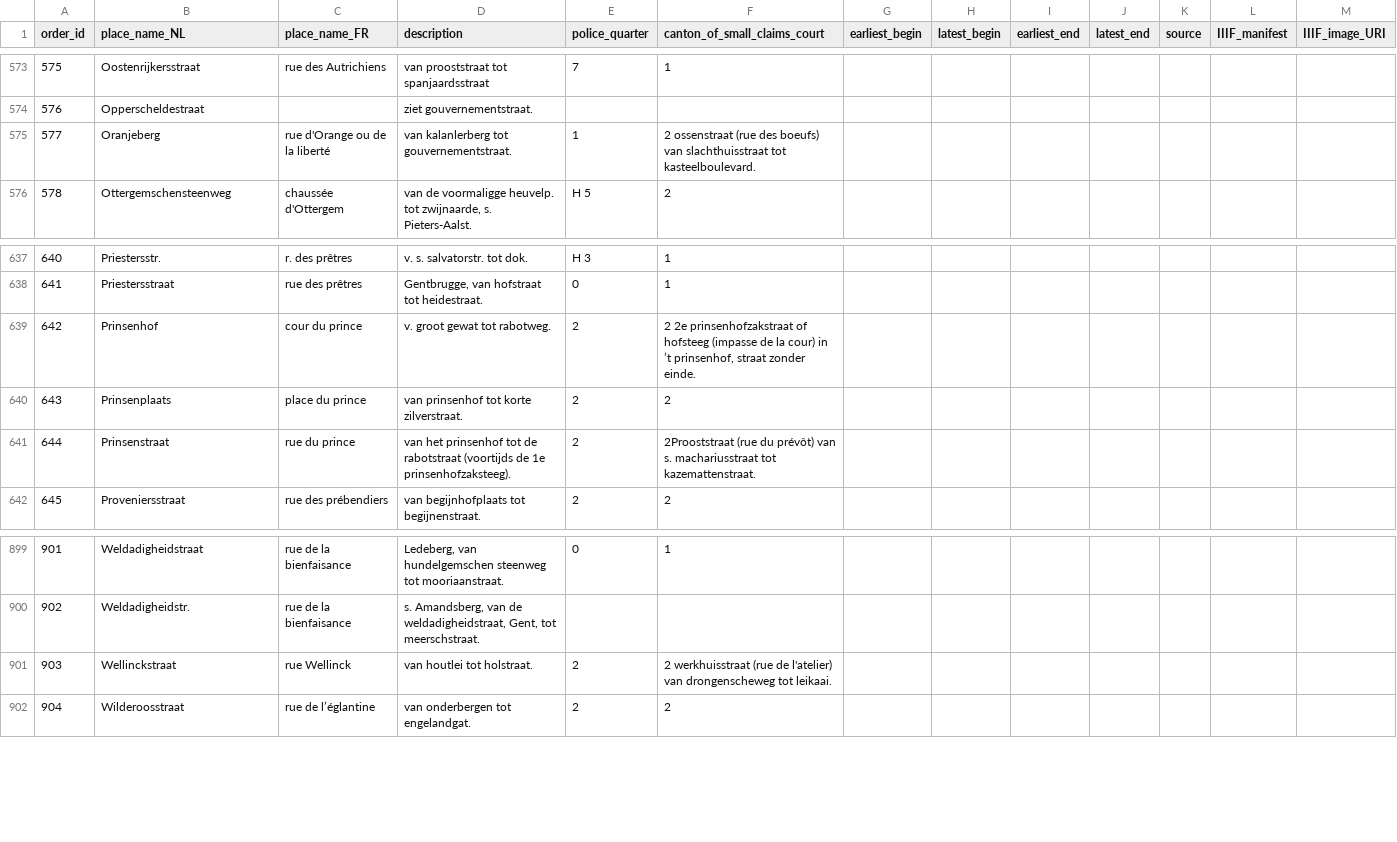
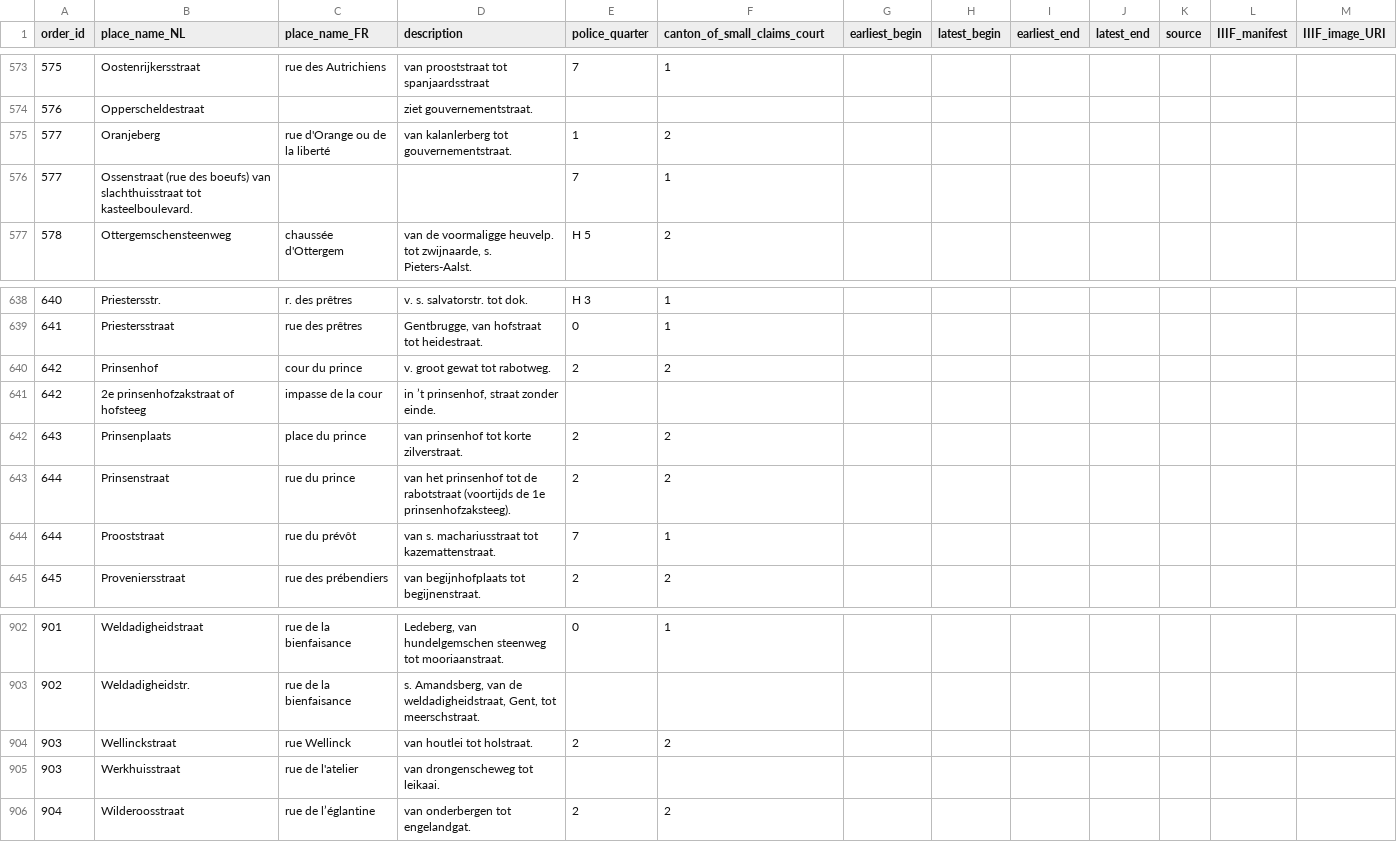
Before and after one commit to VincentDucatteeuw/Ghent-Gazetteer, a CSV file: data/derived/place observations/Wegwijzers der Stad Gent/Street indexes/1895_UB_PARSED.csv, drawn as a sheet; only a part is shown, gaps mark what is left out.

```diff
--- a/data/derived/place observations/Wegwijzers der Stad Gent/Street indexes/1895_UB_PARSED.csv
+++ b/data/derived/place observations/Wegwijzers der Stad Gent/Street indexes/1895_UB_PARSED.csv
@@ -574,3 +574,4 @@
 576,"Opperscheldestraat",,"ziet gouvernementstraat.",,,,,,,,,
-577,"Oranjeberg","rue d'Orange ou de la liberté","van kalanlerberg tot gouvernementstraat.",1,"2 ossenstraat (rue des boeufs) van slachthuisstraat tot kasteelboulevard.",,,,,,,
+577,"Oranjeberg","rue d'Orange ou de la liberté","van kalanlerberg tot gouvernementstraat.",1,2,,,,,,,
+577,"Ossenstraat (rue des boeufs) van slachthuisstraat tot kasteelboulevard.",,,7,1,,,,,,,
 578,"Ottergemschensteenweg","chaussée d'Ottergem","van de voormaligge heuvelp. tot zwijnaarde, s. Pieters-Aalst.","H 5",2,,,,,,,
@@ -638,5 +639,7 @@
 641,"Priestersstraat","rue des prêtres","Gentbrugge, van hofstraat tot heidestraat.",0,1,,,,,,,
-642,"Prinsenhof","cour du prince","v. groot gewat tot rabotweg.",2,"2 2e prinsenhofzakstraat of hofsteeg (impasse de la cour) in ’t prinsenhof, straat zonder einde.",,,,,,,
+642,"Prinsenhof","cour du prince","v. groot gewat tot rabotweg.",2,2,,,,,,,
+642,"2e prinsenhofzakstraat of hofsteeg","impasse de la cour","in ’t prinsenhof, straat zonder einde.",,,,,,,,,
 643,"Prinsenplaats","place du prince","van prinsenhof tot korte zilverstraat.",2,2,,,,,,,
-644,"Prinsenstraat","rue du prince","van het prinsenhof tot de rabotstraat (voortijds de 1e prinsenhofzaksteeg).",2,"2Prooststraat (rue du prévôt) van s. machariusstraat tot kazemattenstraat.",,,,,,,
+644,"Prinsenstraat","rue du prince","van het prinsenhof tot de rabotstraat (voortijds de 1e prinsenhofzaksteeg).",2,2,,,,,,,
+644,"Prooststraat","rue du prévôt","van s. machariusstraat tot kazemattenstraat.",7,1,,,,,,,
 645,"Proveniersstraat","rue des prébendiers","van begijnhofplaats tot begijnenstraat.",2,2,,,,,,,
@@ -900,3 +903,4 @@
 902,"Weldadigheidstr.","rue de la bienfaisance","s. Amandsberg, van de weldadigheidstraat, Gent, tot meerschstraat.",,,,,,,,,
-903,"Wellinckstraat","rue Wellinck","van houtlei tot holstraat.",2,"2 werkhuisstraat (rue de l'atelier) van drongenscheweg tot leikaai.",,,,,,,
+903,"Wellinckstraat","rue Wellinck","van houtlei tot holstraat.",2,2,,,,,,,
+903,"Werkhuisstraat","rue de l'atelier","van drongenscheweg tot leikaai.",,,,,,,,,
 904,"Wilderoosstraat","rue de l’églantine","van onderbergen tot engelandgat.",2,2,,,,,,,
```
Also changed, not shown: 1 other file.
